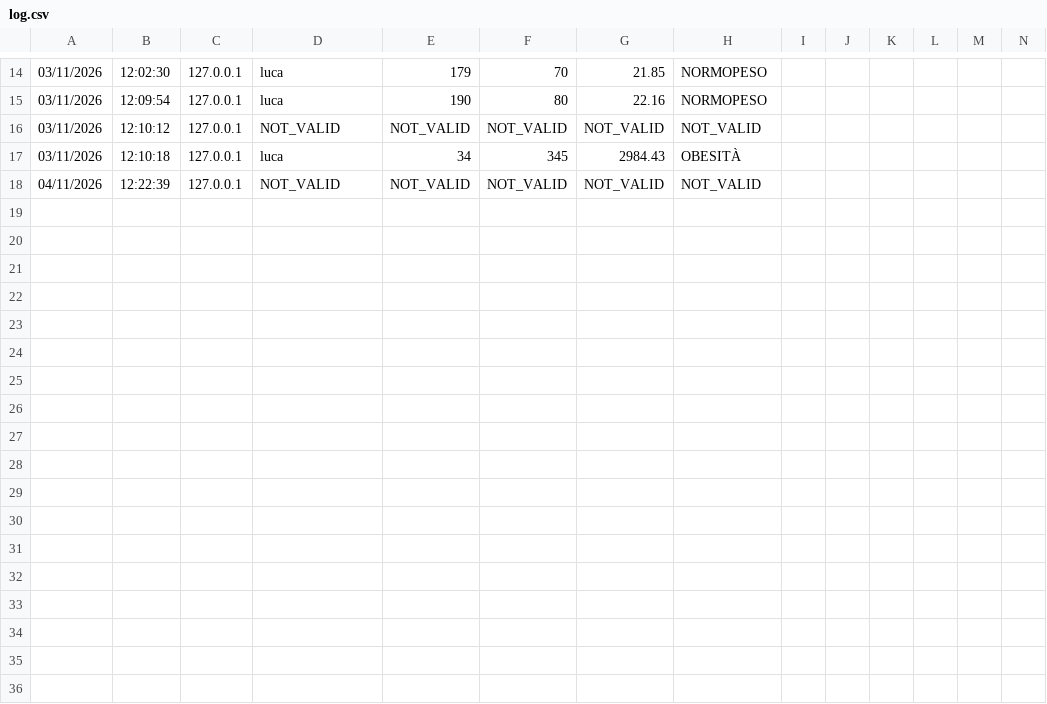
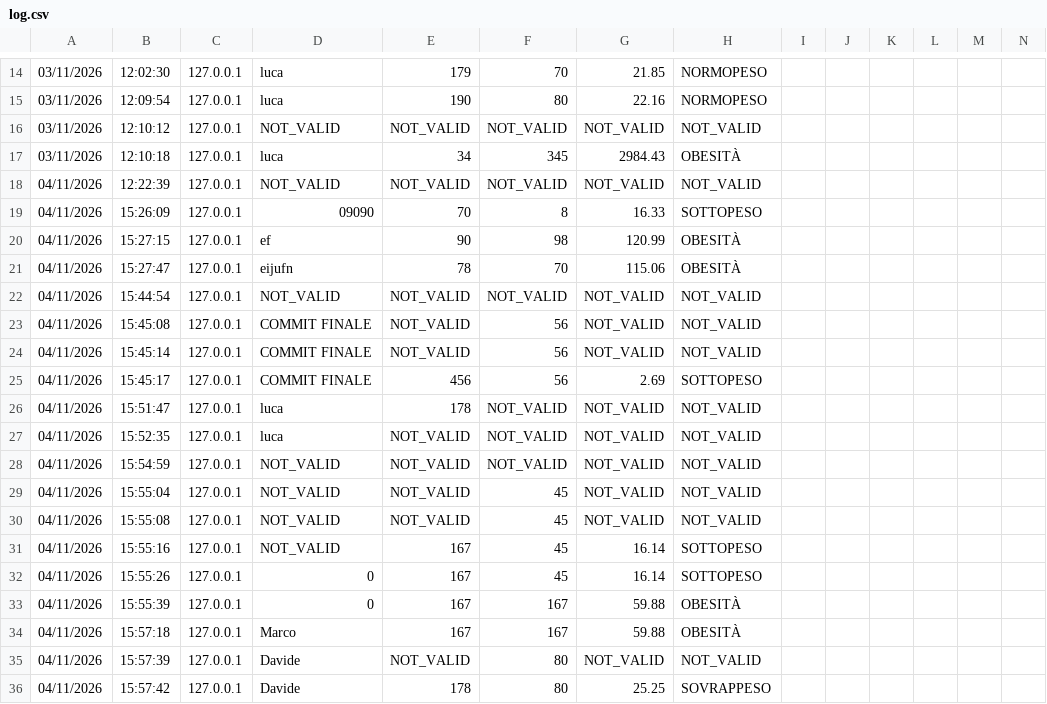
Before and after one commit to StefBellamia/tpsit-calcolobmi-php-bellamia, a CSV file: log.csv, drawn as a sheet; only a part is shown, gaps mark what is left out; rows hold the shown columns only; the diff names each change by its address in the sheet, - before the commit and + after, or states it on an @@ line.

Commit message:
Final Commit per consegna del 5/11/2026

```diff
--- a/log.csv
+++ b/log.csv
+row 19: 04/11/2026 | 15:26:09 | 127.0.0.1 | 09090 | 70 | 8 | 16.33 | SOTTOPESO
+row 20: 04/11/2026 | 15:27:15 | 127.0.0.1 | ef | 90 | 98 | 120.99 | OBESITÀ
+row 21: 04/11/2026 | 15:27:47 | 127.0.0.1 | eijufn | 78 | 70 | 115.06 | OBESITÀ
+row 22: 04/11/2026 | 15:44:54 | 127.0.0.1 | NOT_VALID | NOT_VALID | NOT_VALID | NOT_VALID | NOT_VALID
+row 23: 04/11/2026 | 15:45:08 | 127.0.0.1 | COMMIT FINALE | NOT_VALID | 56 | NOT_VALID | NOT_VALID
+row 24: 04/11/2026 | 15:45:14 | 127.0.0.1 | COMMIT FINALE | NOT_VALID | 56 | NOT_VALID | NOT_VALID
+row 25: 04/11/2026 | 15:45:17 | 127.0.0.1 | COMMIT FINALE | 456 | 56 | 2.69 | SOTTOPESO
+row 26: 04/11/2026 | 15:51:47 | 127.0.0.1 | luca | 178 | NOT_VALID | NOT_VALID | NOT_VALID
+row 27: 04/11/2026 | 15:52:35 | 127.0.0.1 | luca | NOT_VALID | NOT_VALID | NOT_VALID | NOT_VALID
+row 28: 04/11/2026 | 15:54:59 | 127.0.0.1 | NOT_VALID | NOT_VALID | NOT_VALID | NOT_VALID | NOT_VALID
+row 29: 04/11/2026 | 15:55:04 | 127.0.0.1 | NOT_VALID | NOT_VALID | 45 | NOT_VALID | NOT_VALID
+row 30: 04/11/2026 | 15:55:08 | 127.0.0.1 | NOT_VALID | NOT_VALID | 45 | NOT_VALID | NOT_VALID
+row 31: 04/11/2026 | 15:55:16 | 127.0.0.1 | NOT_VALID | 167 | 45 | 16.14 | SOTTOPESO
+row 32: 04/11/2026 | 15:55:26 | 127.0.0.1 | 0 | 167 | 45 | 16.14 | SOTTOPESO
+row 33: 04/11/2026 | 15:55:39 | 127.0.0.1 | 0 | 167 | 167 | 59.88 | OBESITÀ
+row 34: 04/11/2026 | 15:57:18 | 127.0.0.1 | Marco | 167 | 167 | 59.88 | OBESITÀ
+row 35: 04/11/2026 | 15:57:39 | 127.0.0.1 | Davide | NOT_VALID | 80 | NOT_VALID | NOT_VALID
+row 36: 04/11/2026 | 15:57:42 | 127.0.0.1 | Davide | 178 | 80 | 25.25 | SOVRAPPESO
```
Also changed, not shown: 1 other file.
